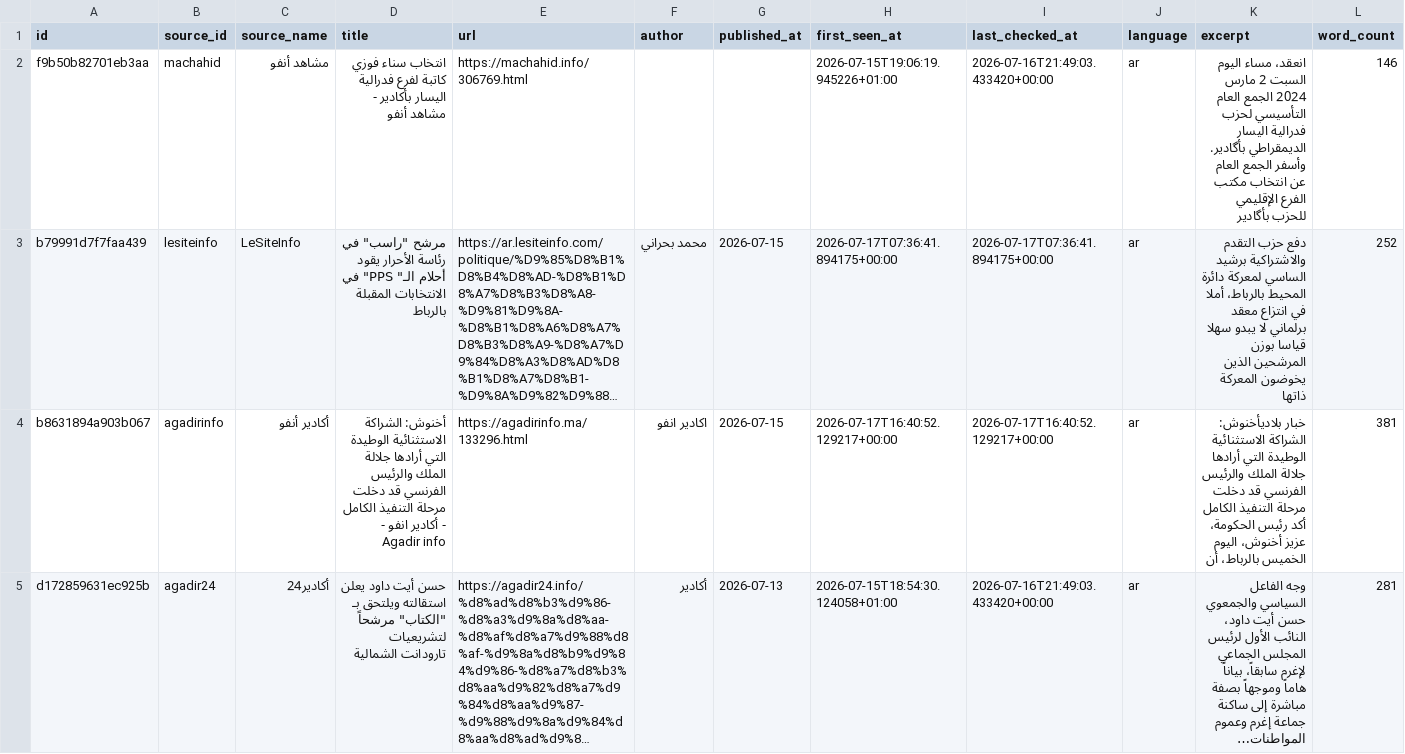
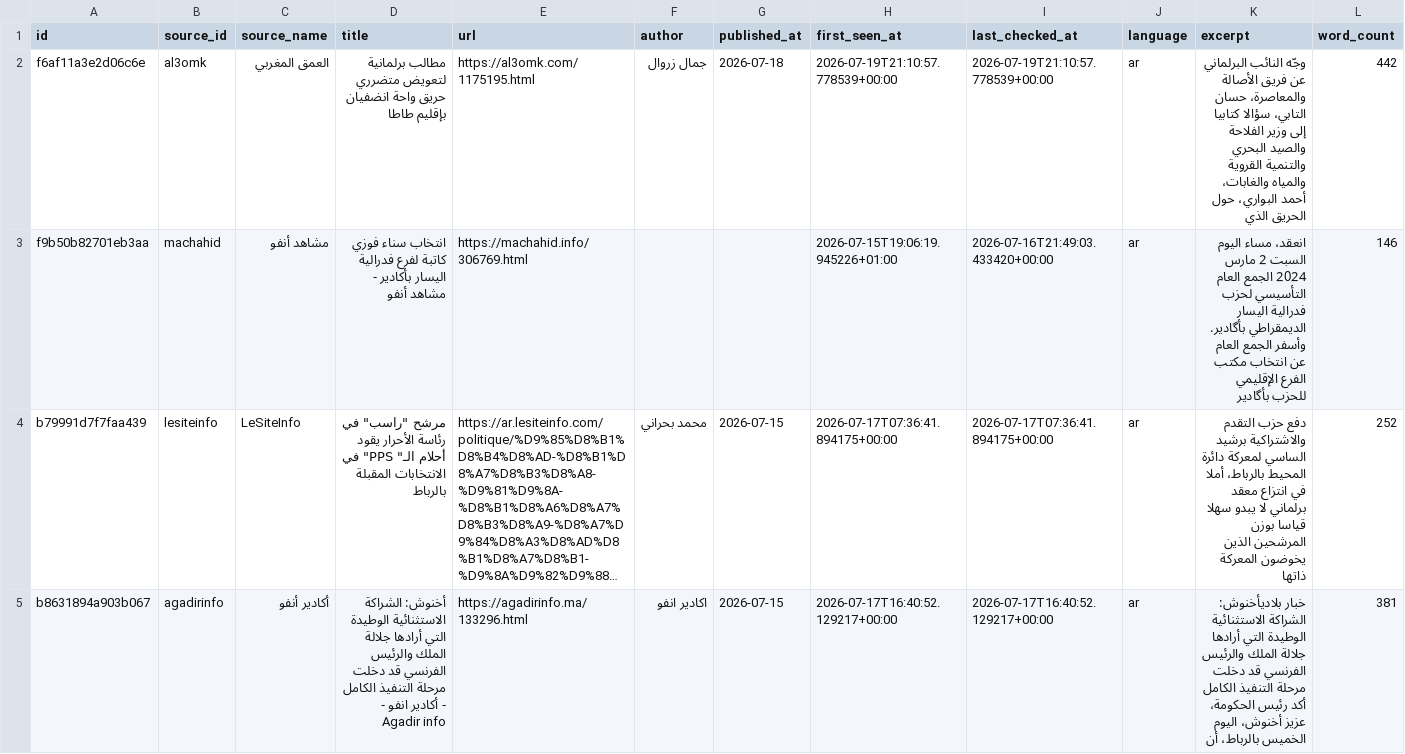
Before and after one commit to abdellatiflasri70-wq/SoussMassaMonitor, a CSV file: data/news.csv, drawn as a sheet; only a part is shown; the shorter side is filled out with more unchanged rows; long unchanged cells end in …; rows hold the shown columns only; the diff names each change by its address in the sheet, - before the commit and + after, or states it on an @@ line.

```diff
--- a/data/news.csv
+++ b/data/news.csv
+row 2: f6af11a3e2d06c6e | al3omk | العمق المغربي | مطالب برلمانية لتعويض متضرري حريق واحة انضفيان بإقليم طاطا | https://al3omk.com/1175195.html | جمال زروال | 2026-07-18 | 2026-07-19T21:10:57.778539+00:00 | 2026-07-19T21:10:57.778539+00:00 | ar | وجّه النائب البرلماني عن فريق الأصالة والمعاصرة، حسان التابي، سؤالا كتابيا إلى وزير الفلاحة والصيد البحري والتنمية القروية والمياه والغابات، أحمد البواري، حول الحريق الذي | 442
```
Also changed, not shown: 4 other files.
